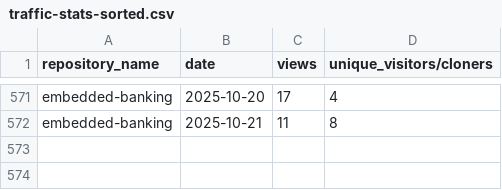
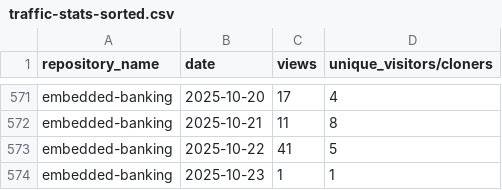
Before and after one commit to jpmorgan-payments/embedded-finance, a CSV file: metrics/traffic-stats-sorted.csv, drawn as a sheet; only a part is shown, gaps mark what is left out; the diff names each change by its address in the sheet, - before the commit and + after, or states it on an @@ line.

```diff
--- a/metrics/traffic-stats-sorted.csv
+++ b/metrics/traffic-stats-sorted.csv
+row 573: embedded-banking | 2025-10-22 | 41 | 5
+row 574: embedded-banking | 2025-10-23 | 1 | 1
```
Also changed, not shown: metrics/clone-stats-sorted.csv, metrics/clone-stats.csv, 1 other file.
